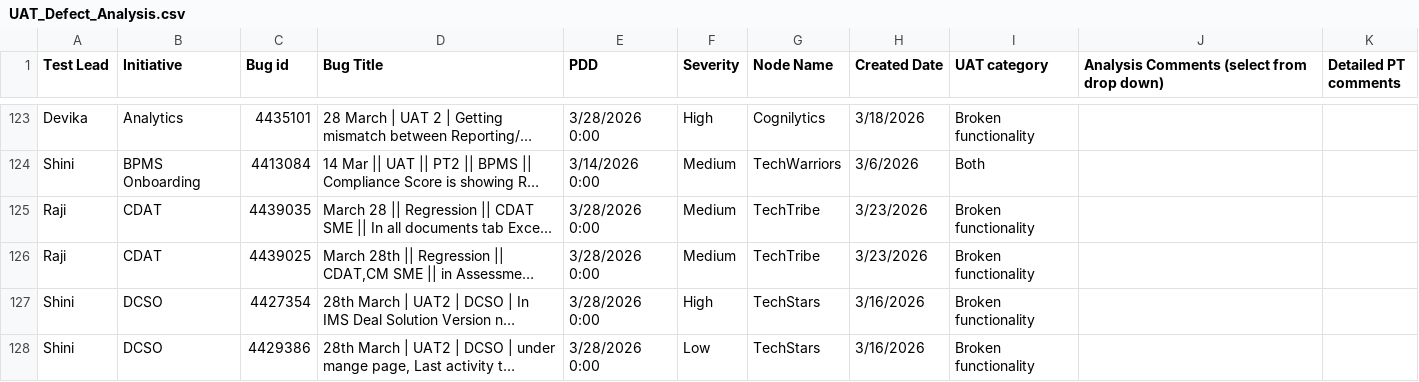
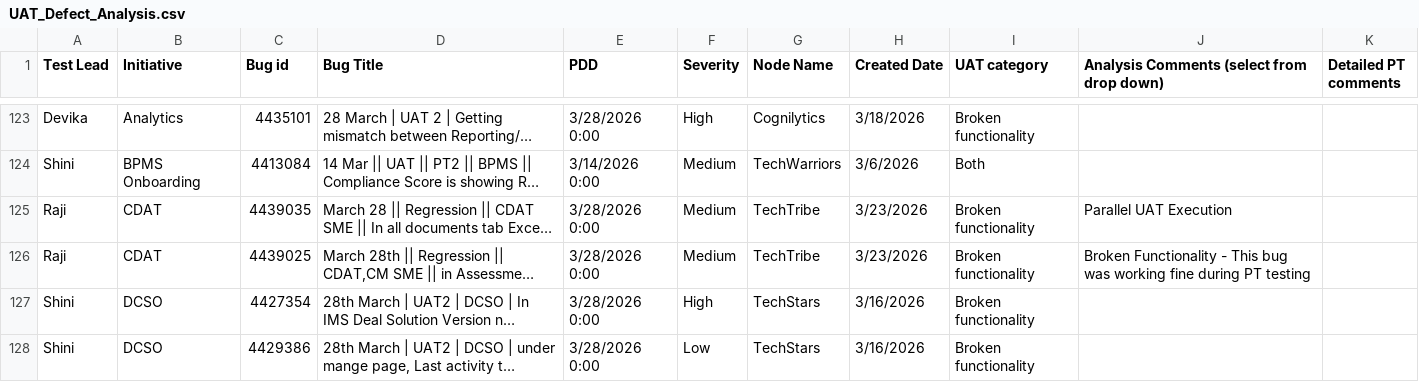
Before and after one commit to arunthangapandian/myisp-WeekendSupportTracker, a CSV file: UAT_Defect_Analysis.csv, drawn as a sheet; only a part is shown, gaps mark what is left out; long unchanged cells end in …; the diff names each change by its address in the sheet, - before the commit and + after, or states it on an @@ line.

Commit message:
Updated by Raji at 2026-04-20 16:46:53

```diff
--- a/UAT_Defect_Analysis.csv
+++ b/UAT_Defect_Analysis.csv
-J125: (empty)
+J125: Parallel UAT Execution
-J126: (empty)
+J126: Broken Functionality - This bug was working fine during PT testing
```
